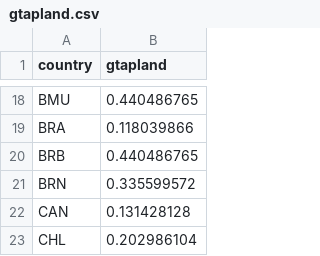
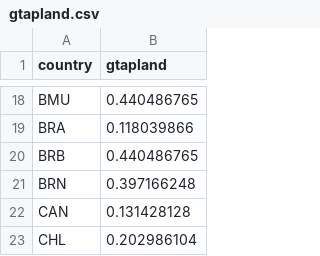
Before and after one commit to raddleverse/MimiCIAM.jl, a CSV file: data/input/gtapland.csv, drawn as a sheet; only a part is shown, gaps mark what is left out.

```diff
--- a/data/input/gtapland.csv
+++ b/data/input/gtapland.csv
@@ -20,3 +20,3 @@ BRA,0.118039866
 BRB,0.440486765
-BRN,0.335599572
+BRN,0.397166248
 CAN,0.131428128
```
Also changed, not shown: data/input/refpopdens.csv, 3 other files.
